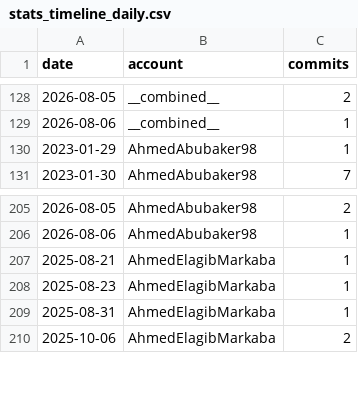
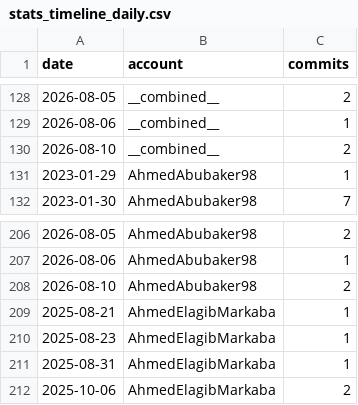
Before and after one commit to AhmedAbubaker98/AhmedAbubaker98, a CSV file: assets/stats_timeline_daily.csv, drawn as a sheet; only a part is shown, gaps mark what is left out; the diff names each change by its address in the sheet, - before the commit and + after, or states it on an @@ line.

```diff
--- a/assets/stats_timeline_daily.csv
+++ b/assets/stats_timeline_daily.csv
+row 130: 2026-08-10 | __combined__ | 2
+row 208: 2026-08-10 | AhmedAbubaker98 | 2
```
Also changed, not shown: assets/stats_timeline_monthly.csv, 4 other files.
